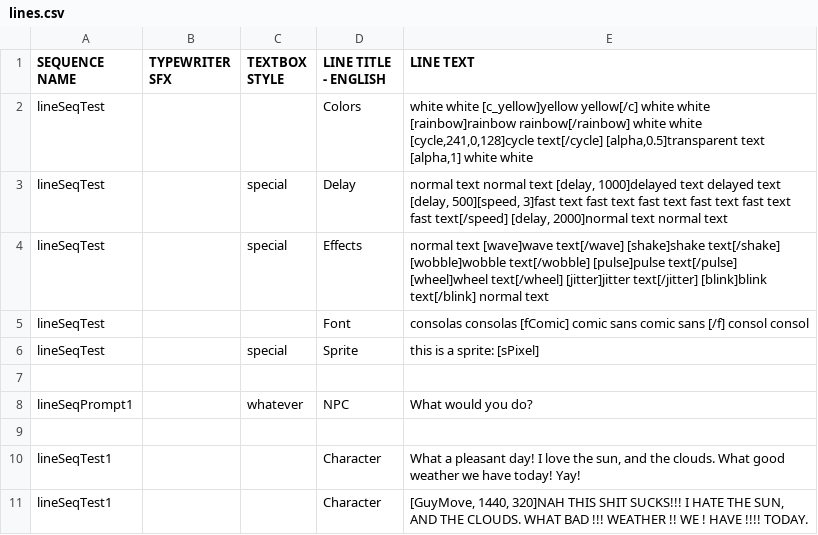
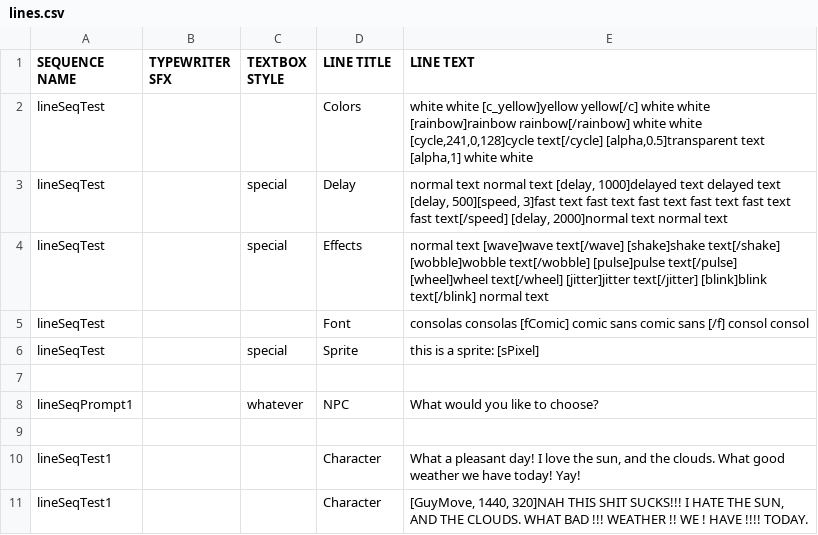
Before and after one commit to kazak29/Spooktober_2026_GameJam, a CSV file: datafiles/lines.csv, drawn as a sheet.

```diff
--- a/datafiles/lines.csv
+++ b/datafiles/lines.csv
@@ -1,2 +1,2 @@
-SEQUENCE NAME,TYPEWRITER SFX,TEXTBOX STYLE,LINE TITLE - ENGLISH,LINE TEXT
+SEQUENCE NAME,TYPEWRITER SFX,TEXTBOX STYLE,LINE TITLE,LINE TEXT
 lineSeqTest,,,Colors,"white white [c_yellow]yellow yellow[/c] white white [rainbow]rainbow rainbow[/rainbow] white white [cycle,241,0,128]cycle text[/cycle] [alpha,0.5]transparent text [alpha,1] white white"
@@ -7,3 +7,3 @@ lineSeqTest,,special,Sprite,this is a sprite: [sPixel]
 ,,,,
-lineSeqPrompt1,,whatever,NPC,What would you do?
+lineSeqPrompt1,,whatever,NPC,What would you like to choose?
 ,,,,
```
Also changed, not shown: 4 other files.
